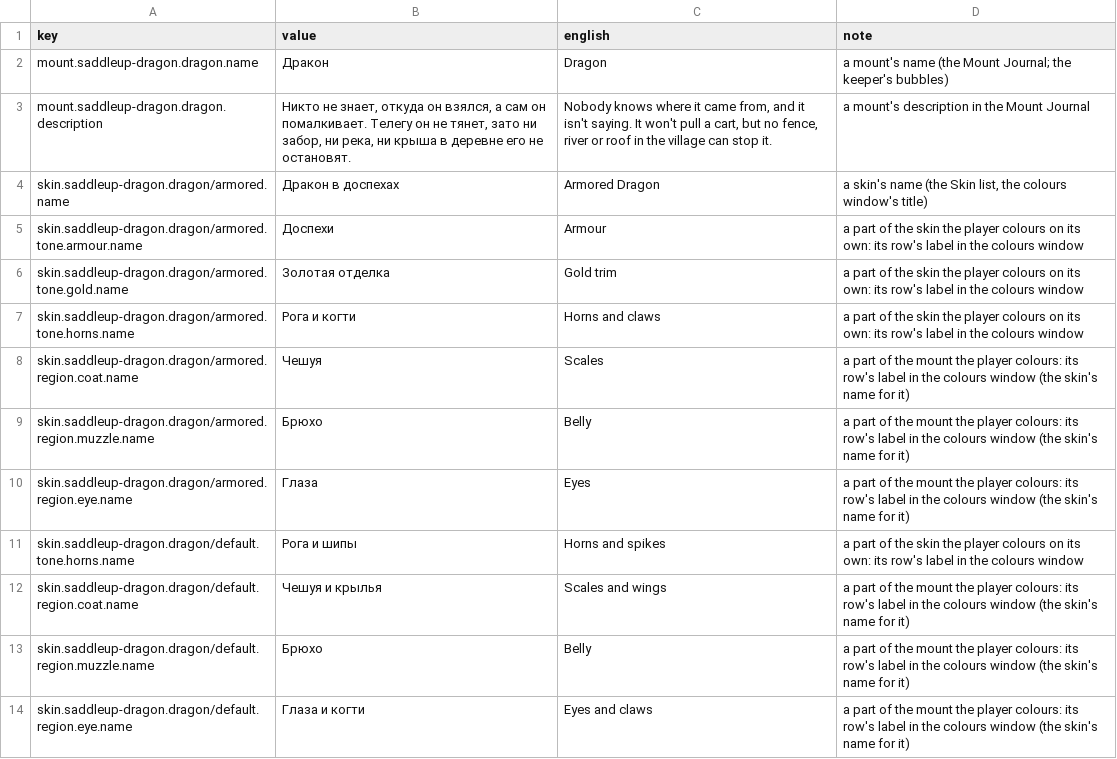
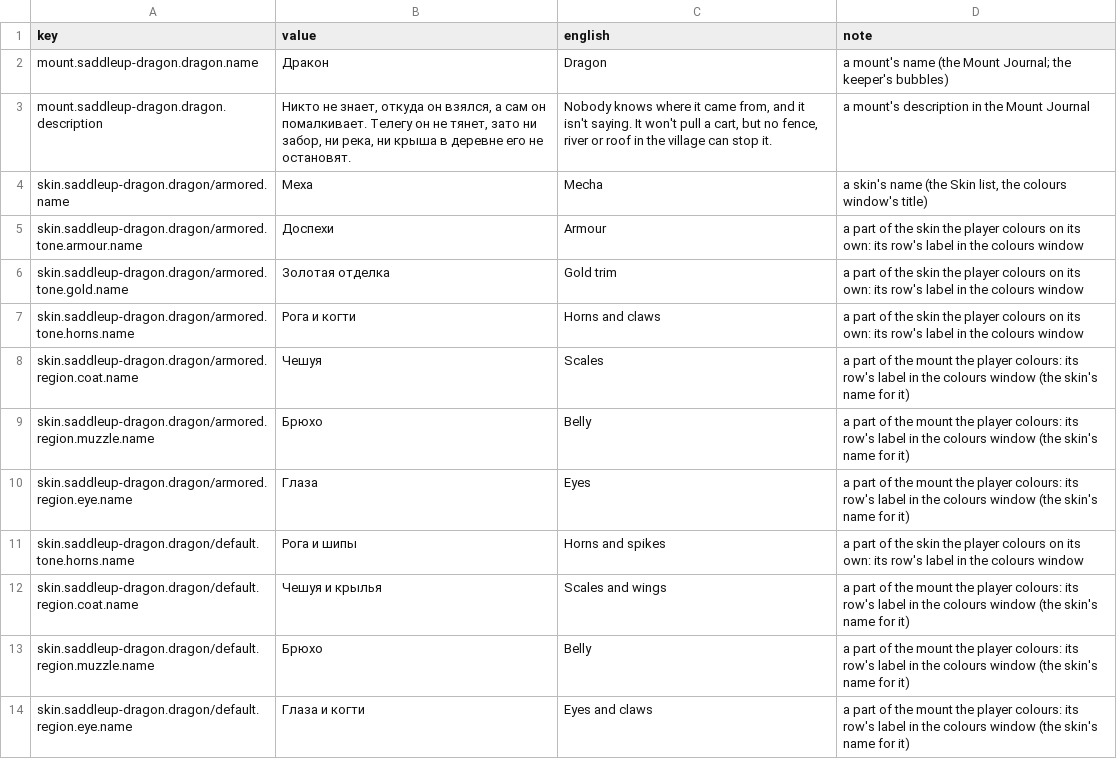
Before and after one commit to dreasgrech/GK2DonkeyAPI, a CSV file: packs/GK2SaddleUpDragonsMountPack/Languages/ru.csv, drawn as a sheet.

Commit message:
renaming the armored dragon skin to Mecha

```diff
--- a/packs/GK2SaddleUpDragonsMountPack/Languages/ru.csv
+++ b/packs/GK2SaddleUpDragonsMountPack/Languages/ru.csv
@@ -3,3 +3,3 @@ mount.saddleup-dragon.dragon.name,Дракон,Dragon,a mount's name (the Mount
 mount.saddleup-dragon.dragon.description,"Никто не знает, откуда он взялся, а сам он помалкивает. Телегу он не тянет, зато ни забор, ни река, ни крыша в деревне его не остановят.","Nobody knows where it came from, and it isn't saying. It won't pull a cart, but no fence, river or roof in the village can stop it.",a mount's description in the Mount Journal
-skin.saddleup-dragon.dragon/armored.name,Дракон в доспехах,Armored Dragon,"a skin's name (the Skin list, the colours window's title)"
+skin.saddleup-dragon.dragon/armored.name,Меха,Mecha,"a skin's name (the Skin list, the colours window's title)"
 skin.saddleup-dragon.dragon/armored.tone.armour.name,Доспехи,Armour,a part of the skin the player colours on its own: its row's label in the colours window
```
Also changed, not shown: packs/GK2SaddleUpDragonsMountPack/Languages/de.csv, packs/GK2SaddleUpDragonsMountPack/Languages/es.csv, 14 other files.
